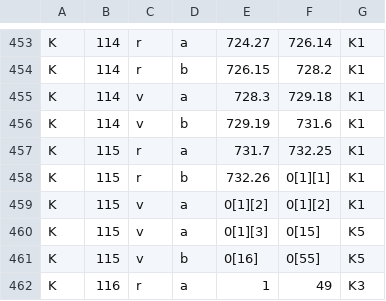
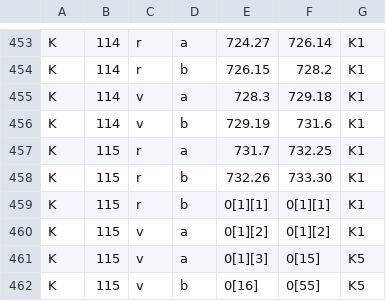
Before and after one commit to paginagmbh/parzival, a CSV file: data/karlsruhe_verses.csv, drawn as a sheet; only a part is shown, gaps mark what is left out; the shorter side is filled out with more unchanged rows.

Commit message:
Split another verse interval

```diff
--- a/data/karlsruhe_verses.csv
+++ b/data/karlsruhe_verses.csv
@@ -457,3 +457,4 @@ K,114,v,b,729.19,731.6,K1
 K,115,r,a,731.7,732.25,K1
-K,115,r,b,732.26,0[1][1],K1
+K,115,r,b,732.26,733.30,K1
+K,115,r,b,0[1][1],0[1][1],K1
 K,115,v,a,0[1][2],0[1][2],K1
```
Also changed, not shown: data/verses.csv, 1 other file.
